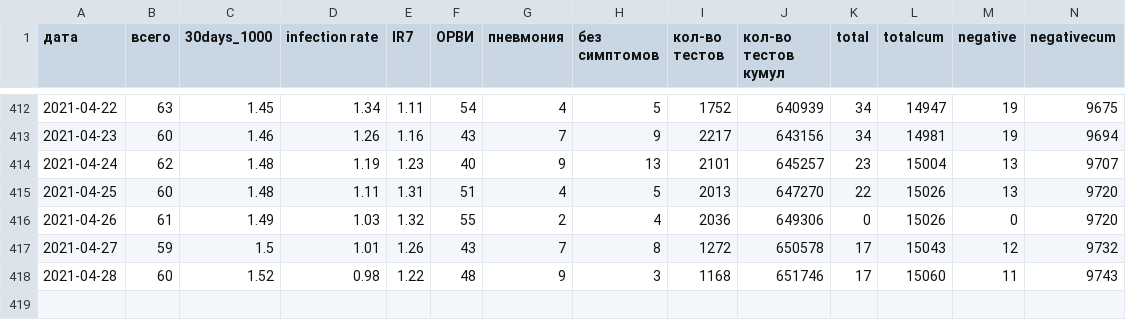
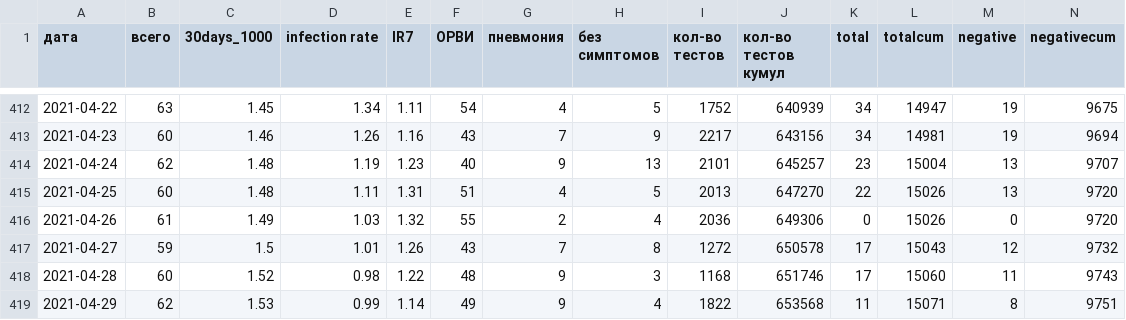
Before and after one commit to KonstantinKlepikov/covid-kaliningrad, a CSV file: data/data.csv, drawn as a sheet; only a part is shown, gaps mark what is left out; rows hold the shown columns only; the diff names each change by its address in the sheet, - before the commit and + after, or states it on an @@ line.

```diff
--- a/data/data.csv
+++ b/data/data.csv
+row 419: 2021-04-29 | 62 | 1.53 | 0.99 | 1.14 | 49 | 9 | 4 | 1822 | 653568 | 11 | 15071 | 8 | 9751
```
